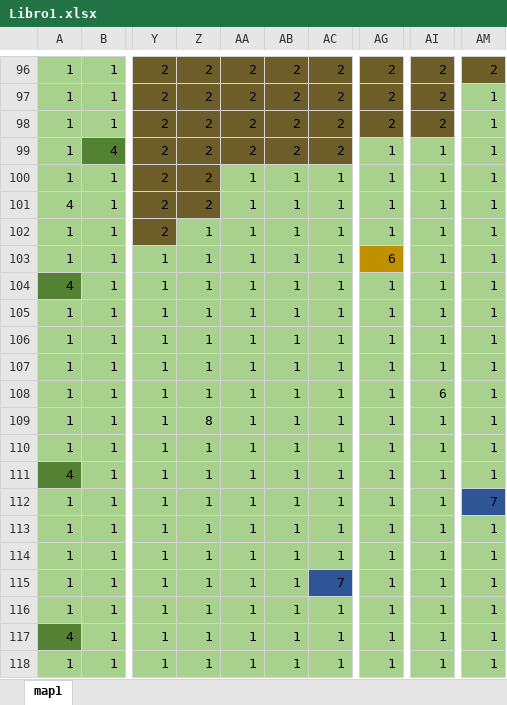
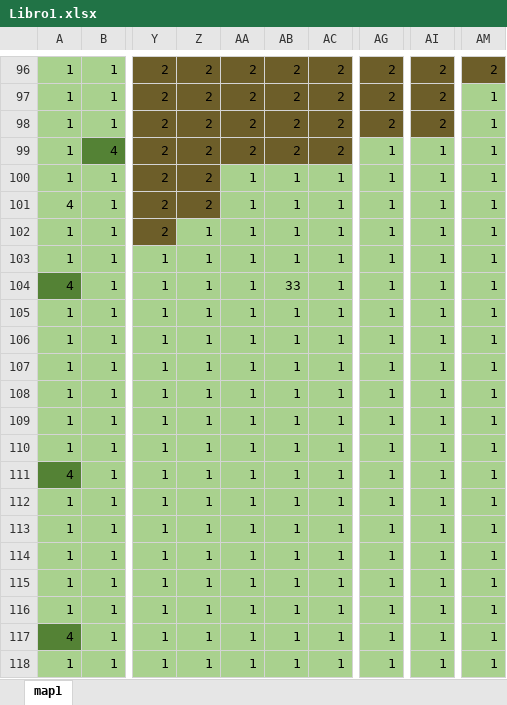
Before and after one commit to JGaviria0/PythonGame, an Excel workbook: map/Libro1.xlsx, sheet map1, drawn as a sheet; only a part is shown, gaps mark what is left out; values as stored, in another font and other column widths than the file's, no borders; the diff names each change by its address in the sheet, - before the commit and + after, or states it on an @@ line.

```diff
--- a/map/Libro1.xlsx (sheet map1)
+++ b/map/Libro1.xlsx (sheet map1)
-AG103: 6
+AG103: 1
-AG103 fill: #BF9000
+AG103 fill: #A9D18E
-AB104: 1
+AB104: 33
-AI108: 6
+AI108: 1
-Z109: 8
+Z109: 1
-AM112: 7
+AM112: 1
-AM112 fill: #2F5597
+AM112 fill: #A9D18E
-AC115: 7
+AC115: 1
-AC115 fill: #2F5597
+AC115 fill: #A9D18E
```
Also changed, not shown: 2 other files.
